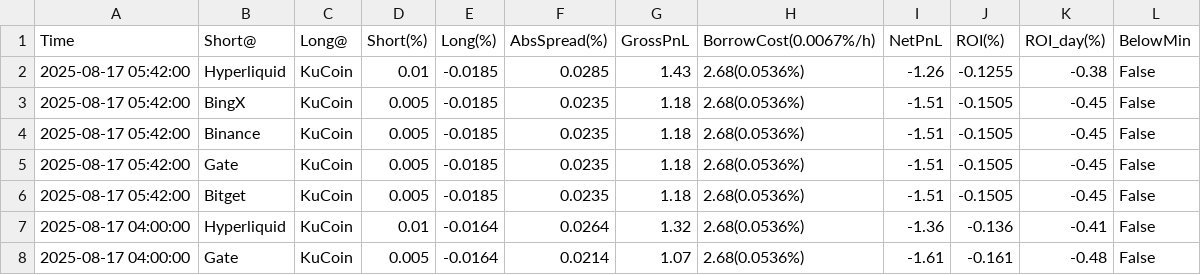
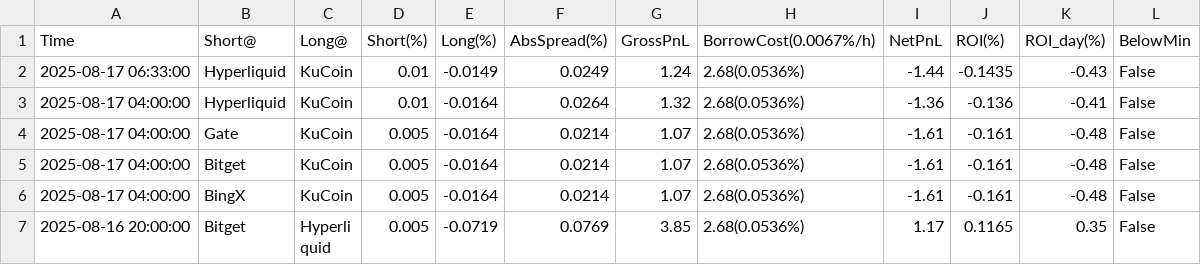
Before and after one commit to aerist123/funding-data, a CSV file: public/data/arb_candidates_GAS.csv, drawn as a sheet; only a part is shown; the shorter side is filled out with more unchanged rows; removed rows and columns are numbered as before the commit, all else as after; the diff names each change by its address in the sheet, - before the commit and + after, or states it on an @@ line.

```diff
--- a/public/data/arb_candidates_GAS.csv
+++ b/public/data/arb_candidates_GAS.csv
-row 2: 2025-08-17 05:42:00 | Hyperliquid | KuCoin | 0.01 | -0.0185 | 0.0285 | 1.43 | 2.68(0.0536%) | -1.26 | -0.1255 | -0.38 | False
-row 3: 2025-08-17 05:42:00 | BingX | KuCoin | 0.005 | -0.0185 | 0.0235 | 1.18 | 2.68(0.0536%) | -1.51 | -0.1505 | -0.45 | False
-row 4: 2025-08-17 05:42:00 | Binance | KuCoin | 0.005 | -0.0185 | 0.0235 | 1.18 | 2.68(0.0536%) | -1.51 | -0.1505 | -0.45 | False
-row 5: 2025-08-17 05:42:00 | Gate | KuCoin | 0.005 | -0.0185 | 0.0235 | 1.18 | 2.68(0.0536%) | -1.51 | -0.1505 | -0.45 | False
-row 6: 2025-08-17 05:42:00 | Bitget | KuCoin | 0.005 | -0.0185 | 0.0235 | 1.18 | 2.68(0.0536%) | -1.51 | -0.1505 | -0.45 | False
+row 2: 2025-08-17 06:33:00 | Hyperliquid | KuCoin | 0.01 | -0.0149 | 0.0249 | 1.24 | 2.68(0.0536%) | -1.44 | -0.1435 | -0.43 | False
```
Also changed, not shown: public/data/arb_candidates_CVC.csv, public/data/arb_candidates_HYPE.csv, 33 other files.
